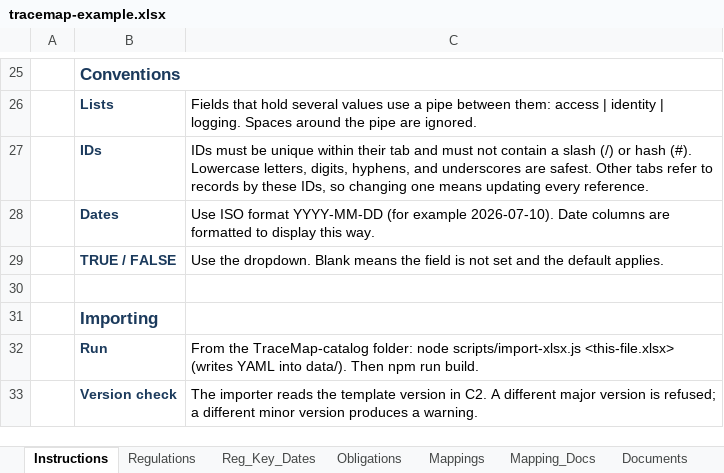
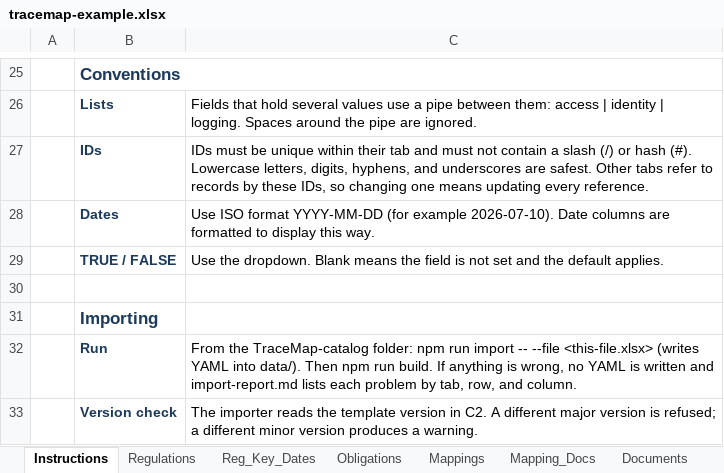
Before and after one commit to Infosight-Solutions/TraceMap, an Excel workbook: TraceMap-catalog/data-example/tracemap-example.xlsx, sheet Instructions, drawn as a sheet; only a part is shown, gaps mark what is left out; values as stored, in another font and other column widths than the file's, no borders; the diff names each change by its address in the sheet, - before the commit and + after, or states it on an @@ line.

```diff
--- a/TraceMap-catalog/data-example/tracemap-example.xlsx (sheet Instructions)
+++ b/TraceMap-catalog/data-example/tracemap-example.xlsx (sheet Instructions)
-C32: …TraceMap-catalog folder: node scripts/import-xlsx.js <this-file.xlsx> (writes YAML into data/). Then npm run build.
+C32: …TraceMap-catalog folder: npm run import -- --file <this-file.xlsx> (writes YAML into data/). Then npm run build. If anything is wrong, no YAML is written and import-report.md lists each problem by tab, row, and column.
```
Also changed, not shown: 7 other files.
